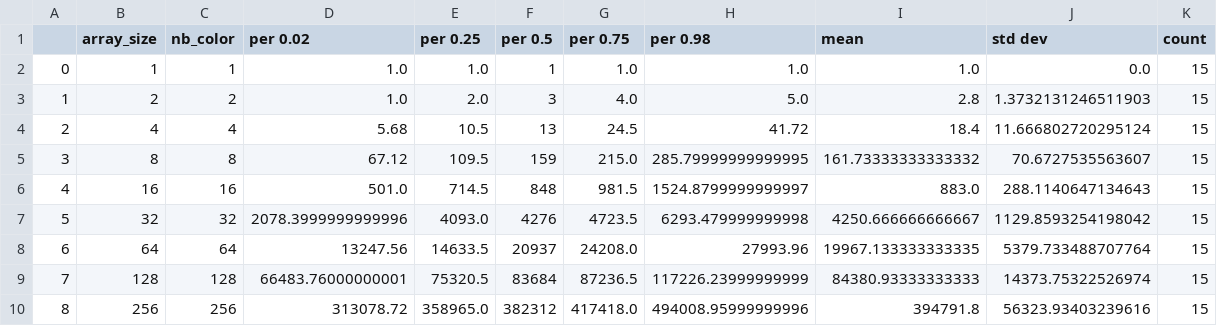
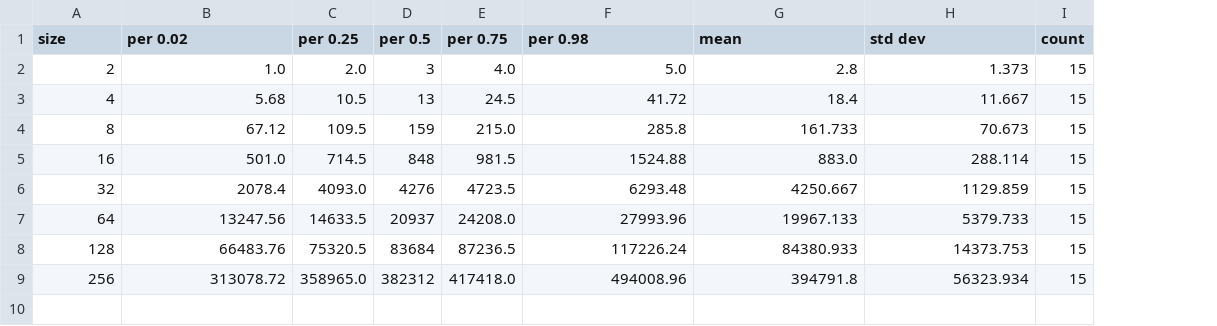
Before and after one commit to JosephMarotte/MPRI-OptimizationHeuristics-Project, a CSV file: exploit_performance_value/RLS_cleaned.csv, drawn as a sheet; removed rows and columns are numbered as before the commit, all else as after; the diff names each change by its address in the sheet, - before the commit and + after, or states it on an @@ line.

```diff
--- a/exploit_performance_value/RLS_cleaned.csv
+++ b/exploit_performance_value/RLS_cleaned.csv
-column A, rows 3-10: 1 | 2 | 3 | 4 | 5 | 6 | 7 | 8
-column C (nb_color), rows 3-10: 2 | 4 | 8 | 16 | 32 | 64 | 128 | 256
-A1: array_size
+A1: size
-row 2: 0 | 1 | 1 | 1.0 | 1.0 | 1 | 1.0 | 1.0 | 1.0 | 0.0 | 15
-H2 (std dev): 1.3732131246511903
+H2 (std dev): 1.373
-H3 (std dev): 11.666802720295124
+H3 (std dev): 11.667
-F4 (per 0.98): 285.79999999999995
+F4 (per 0.98): 285.8
-G4 (mean): 161.73333333333332
+G4 (mean): 161.733
-H4 (std dev): 70.6727535563607
+H4 (std dev): 70.673
-F5 (per 0.98): 1524.8799999999997
+F5 (per 0.98): 1524.88
-H5 (std dev): 288.1140647134643
+H5 (std dev): 288.114
-B6 (per 0.02): 2078.3999999999996
+B6 (per 0.02): 2078.4
-F6 (per 0.98): 6293.479999999998
+F6 (per 0.98): 6293.48
-G6 (mean): 4250.666666666667
+G6 (mean): 4250.667
-H6 (std dev): 1129.8593254198042
+H6 (std dev): 1129.859
-G7 (mean): 19967.133333333335
+G7 (mean): 19967.133
-H7 (std dev): 5379.733488707764
+H7 (std dev): 5379.733
-B8 (per 0.02): 66483.76000000001
+B8 (per 0.02): 66483.76
-F8 (per 0.98): 117226.23999999999
+F8 (per 0.98): 117226.24
-G8 (mean): 84380.93333333333
+G8 (mean): 84380.933
-H8 (std dev): 14373.75322526974
+H8 (std dev): 14373.753
-F9 (per 0.98): 494008.95999999996
+F9 (per 0.98): 494008.96
-H9 (std dev): 56323.93403239616
+H9 (std dev): 56323.934
```
Also changed, not shown: exploit_performance_value/EA_mu_lambda.csv, exploit_performance_value/GA_1_plus_mu_lambda.csv, 8 other files.
